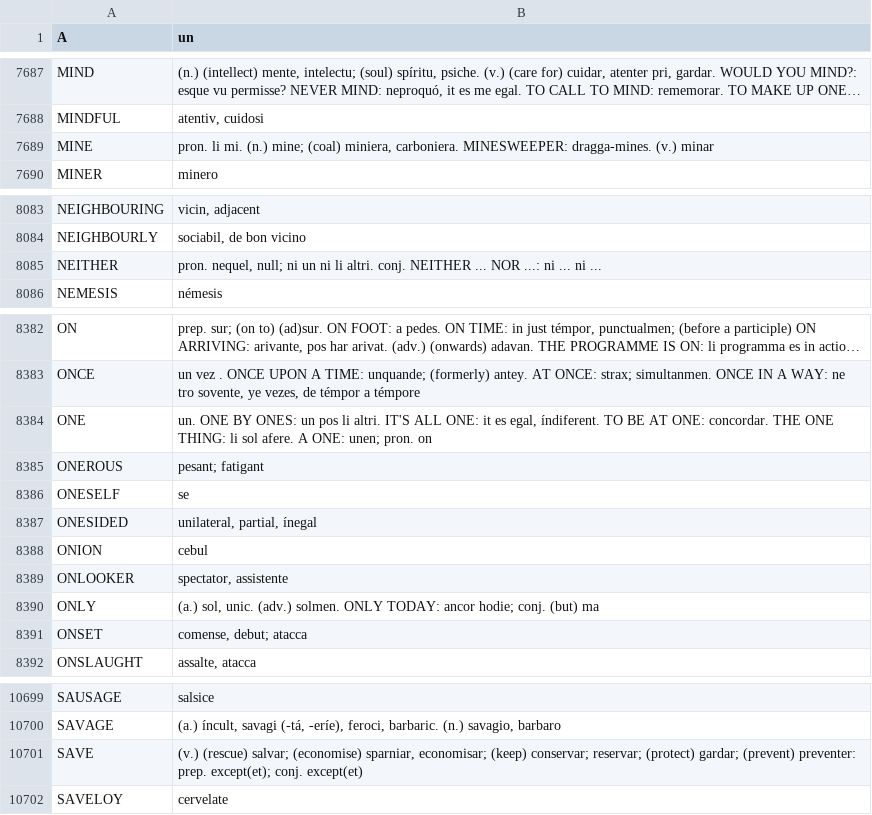
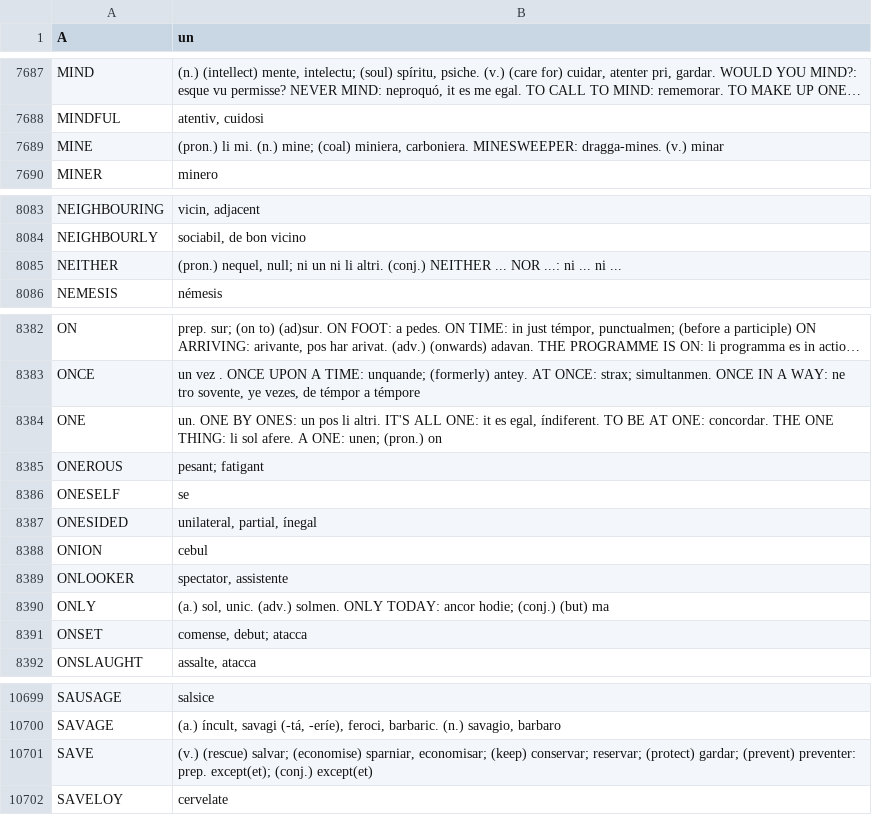
Before and after one commit to ne-alinome/english-interlingue-dictionary, a TSV file: src/english-interlingue_dictionary.tsv, drawn as a sheet; only a part is shown, gaps mark what is left out; long unchanged cells end in …; the diff covers the shown part only; the diff names each change by its address in the sheet, - before the commit and + after, or states it on an @@ line.

Commit message:
Fix notation of "(pron.)" and "(conj.)"
FossilOrigin-Name: 3a4d0dd7e5ec30b9414eff4a8e463a3e88299f4602dfb07bf4d6c4921ad04596

```diff
--- a/src/english-interlingue_dictionary.tsv
+++ b/src/english-interlingue_dictionary.tsv
-B7689 (un): pron. li mi.…
+B7689 (un): (pron.) li mi.…
-B8085 (un): pron. nequel, null; ni un ni li altri. conj. NEITHER ...…
+B8085 (un): (pron.) nequel, null; ni un ni li altri. (conj.) NEITHER ...…
-B8384 (un): …ONE: unen; pron. on
+B8384 (un): …ONE: unen; (pron.) on
-B8390 (un): …ancor hodie; conj. (but) ma
+B8390 (un): …ancor hodie; (conj.) (but) ma
-B10701 (un): …prep. except(et); conj. except(et)
+B10701 (un): …prep. except(et); (conj.) except(et)
```
Also changed, not shown: 1 edited cell elsewhere in this file, 2 other files.
